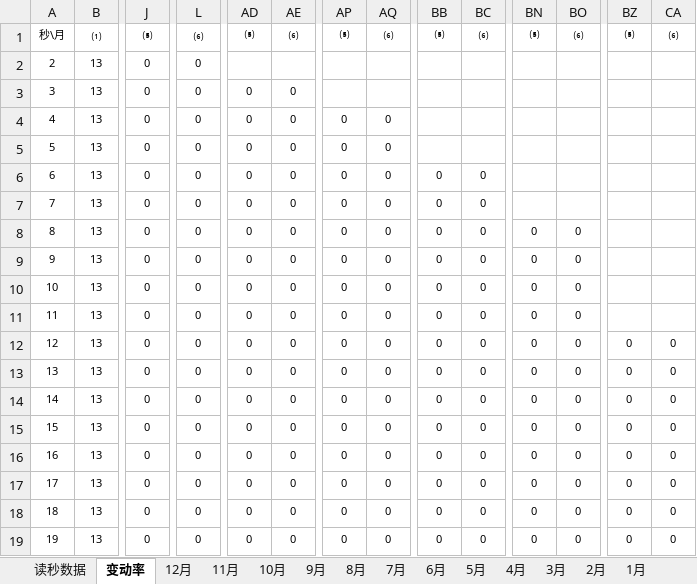
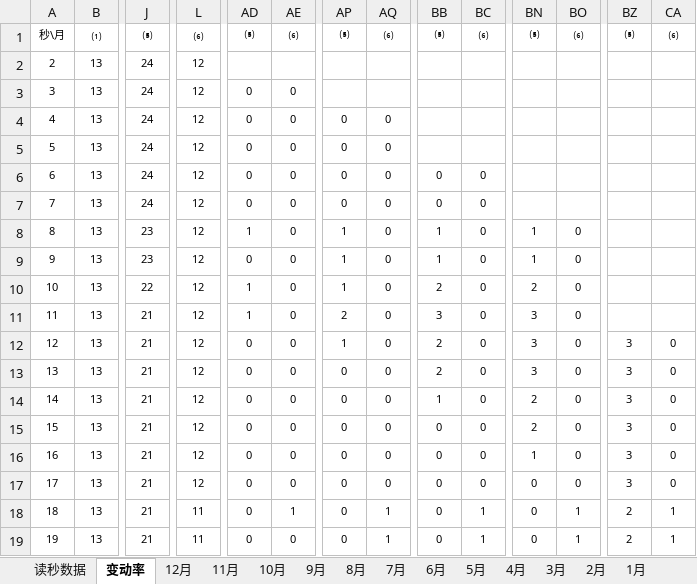
Before and after one commit to tempcy/hupai, an Excel workbook: 拍牌分析2018.xlsx, sheet 变动率, drawn as a sheet; only a part is shown, gaps mark what is left out; values as stored, in another font and other column widths than the file's, no borders; conditional formats not drawn; the diff covers the shown part only; the diff names each change by its address in the sheet, - before the commit and + after, or states it on an @@ line.

```diff
--- a/拍牌分析2018.xlsx (sheet 变动率)
+++ b/拍牌分析2018.xlsx (sheet 变动率)
-J2:J7: 0
+J2:J7: 24
-L2:L17: 0
+L2:L17: 12
-J8:J9: 0
+J8:J9: 23
-AD8: 0
+AD8: 1
-AP8:AP10: 0
+AP8:AP10: 1
-BB8:BB9: 0
+BB8:BB9: 1
-BN8:BN9: 0
+BN8:BN9: 1
-J10: 0
+J10: 22
-AD10:AD11: 0
+AD10:AD11: 1
-BB10: 0
+BB10: 2
-BN10: 0
+BN10: 2
-J11:J19: 0
+J11:J19: 21
-AP11: 0
+AP11: 2
-BB11: 0
+BB11: 3
-BN11:BN13: 0
+BN11:BN13: 3
-AP12: 0
+AP12: 1
-BB12:BB13: 0
+BB12:BB13: 2
-BZ12:BZ17: 0
+BZ12:BZ17: 3
-BB14: 0
+BB14: 1
-BN14:BN15: 0
+BN14:BN15: 2
-BN16: 0
+BN16: 1
-L18:L19: 0
+L18:L19: 11
-AE18: 0
+AE18: 1
-AQ18:AQ19: 0
+AQ18:AQ19: 1
-BC18:BC19: 0
+BC18:BC19: 1
-BO18:BO19: 0
+BO18:BO19: 1
-BZ18:BZ19: 0
+BZ18:BZ19: 2
-CA18:CA19: 0
+CA18:CA19: 1
```
Also changed, not shown: 376 edited cells elsewhere in this sheet, sheet 6月, sheet 5月, sheet 读秒数据, 5 other files.
